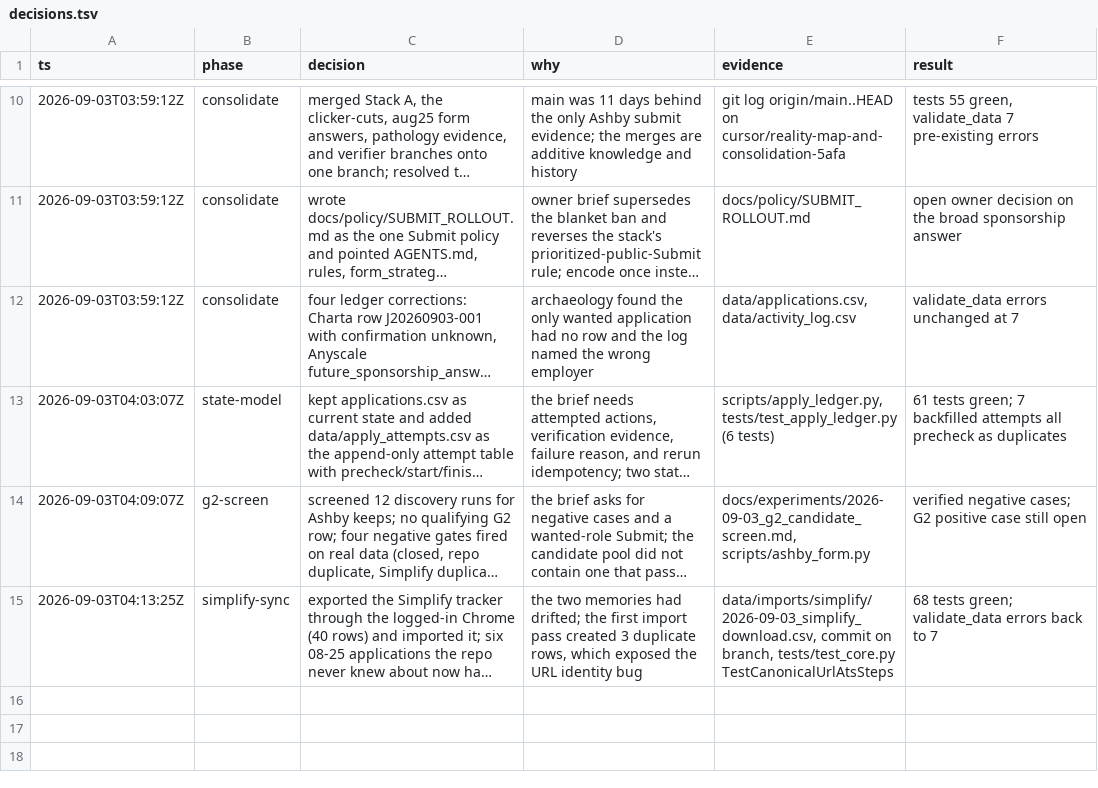
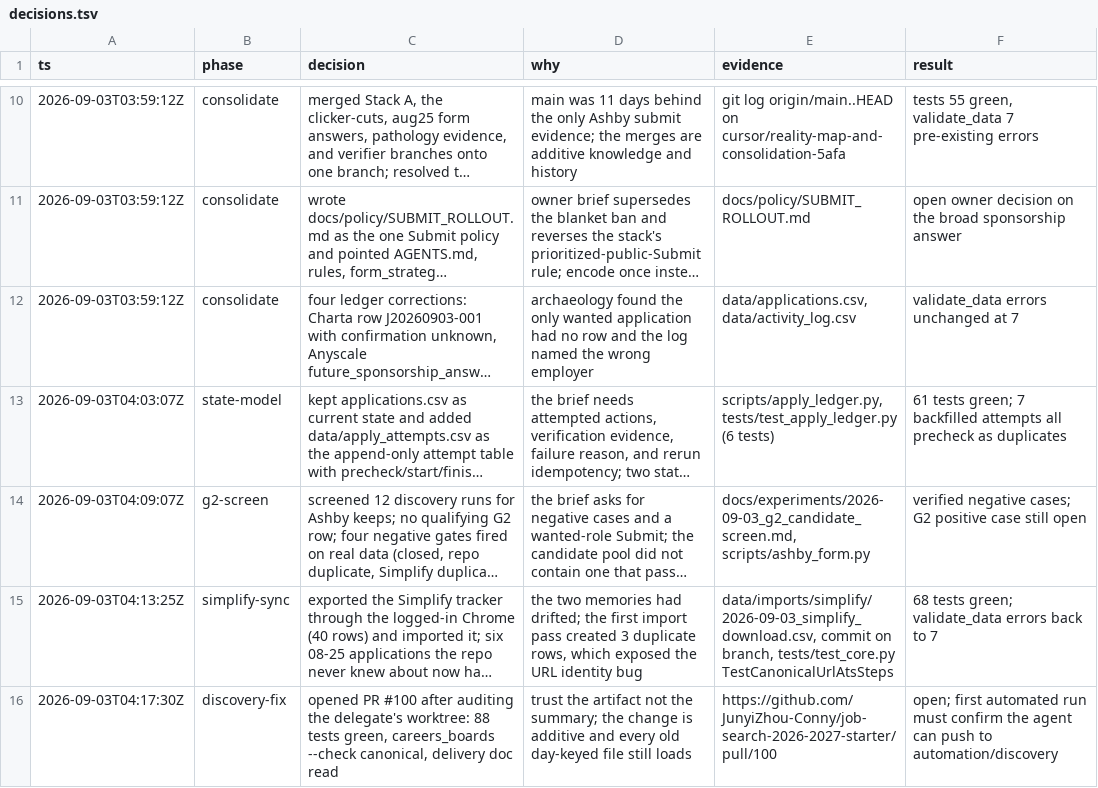
Before and after one commit to JunyiZhou-Conny/job-search-2026-2027-starter, a TSV file: docs/state/decisions.tsv, drawn as a sheet; only a part is shown, gaps mark what is left out; long unchanged cells end in …; the diff names each change by its address in the sheet, - before the commit and + after, or states it on an @@ line.

```diff
--- a/docs/state/decisions.tsv
+++ b/docs/state/decisions.tsv
+row 16: 2026-09-03T04:17:30Z | discovery-fix | opened PR #100 after auditing the delegate's worktree: 88 tests green, careers_boards --check canonical, delivery doc read | trust the artifact not the summary; the change is additive and every old day-keyed file still loads | https://github.com/JunyiZhou-Conny/job-search-2026-2027-starter/pull/100 | open; first automated run must confirm the agent can push to automation/discovery
```
